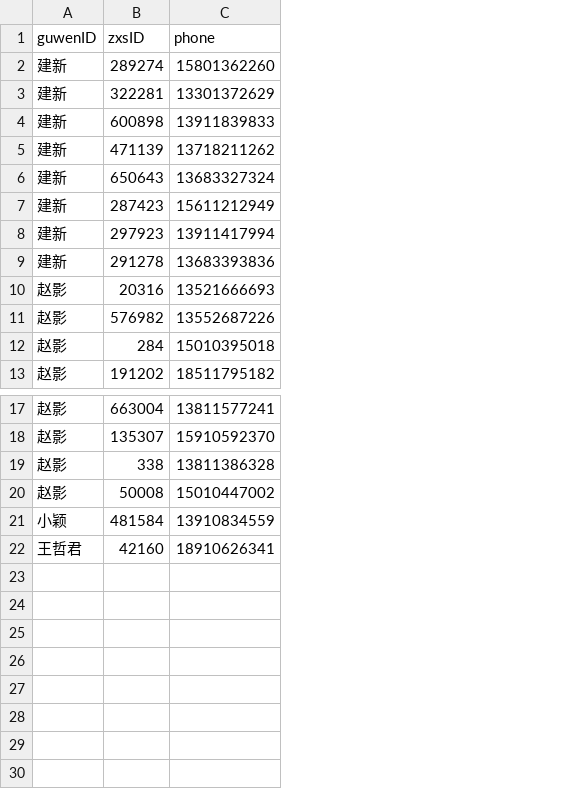
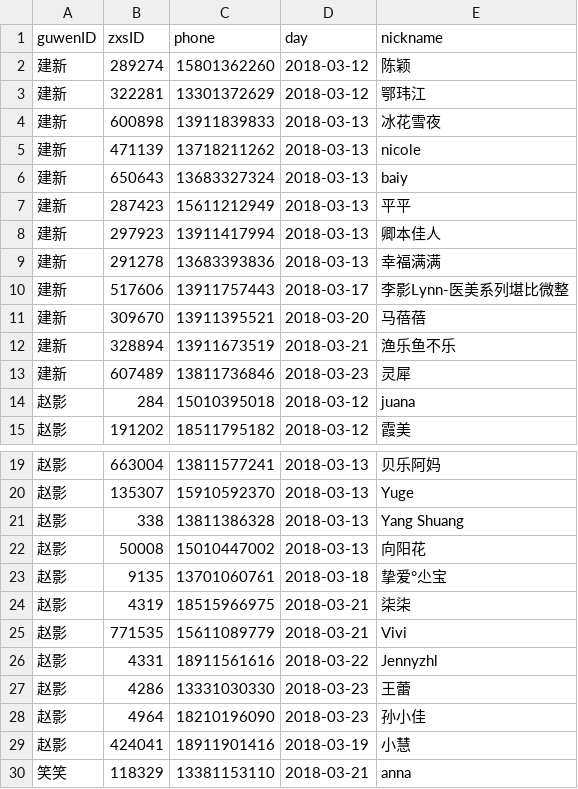
Before and after one commit to skysunwei/pyworks, a CSV file: readLog/recommand/output.csv, drawn as a sheet; only a part is shown, gaps mark what is left out; removed rows and columns are numbered as before the commit, all else as after; the diff names each change by its address in the sheet, - before the commit and + after, or states it on an @@ line.

```diff
--- a/readLog/recommand/output.csv
+++ b/readLog/recommand/output.csv
+column D (day), rows 2-9: 2018-03-12 | 2018-03-12 | 2018-03-13 | 2018-03-13 | 2018-03-13 | 2018-03-13 | 2018-03-13 | 2018-03-13; rows 14-15: 2018-03-12 | 2018-03-12; rows 19-22: all 2018-03-13
+column E (nickname), rows 2-9: 陈颖 | 鄂玮江 | 冰花雪夜 | nicole | baiy | 平平 | 卿本佳人 | 幸福满满; rows 14-15: juana | 霞美; rows 19-22: 贝乐阿妈 | Yuge | Yang Shuang | 向阳花
-row 10: 赵影 | 20316 | 13521666693
-row 11: 赵影 | 576982 | 13552687226
+row 10: 建新 | 517606 | 13911757443 | 2018-03-17 | 李影Lynn-医美系列堪比微整
+row 11: 建新 | 309670 | 13911395521 | 2018-03-20 | 马蓓蓓
+row 12: 建新 | 328894 | 13911673519 | 2018-03-21 | 渔乐鱼不乐
+row 13: 建新 | 607489 | 13811736846 | 2018-03-23 | 灵犀
-row 21: 小颖 | 481584 | 13910834559
-row 22: 王哲君 | 42160 | 18910626341
+row 23: 赵影 | 9135 | 13701060761 | 2018-03-18 | 挚爱°尐宝
+row 24: 赵影 | 4319 | 18515966975 | 2018-03-21 | 柒柒
+row 25: 赵影 | 771535 | 15611089779 | 2018-03-21 | Vivi
+row 26: 赵影 | 4331 | 18911561616 | 2018-03-22 | Jennyzhl
+row 27: 赵影 | 4286 | 13331030330 | 2018-03-23 | 王蕾
+row 28: 赵影 | 4964 | 18210196090 | 2018-03-23 | 孙小佳
+row 29: 赵影 | 424041 | 18911901416 | 2018-03-19 | 小慧
+row 30: 笑笑 | 118329 | 13381153110 | 2018-03-21 | anna
```
Also changed, not shown: 2 other files.
